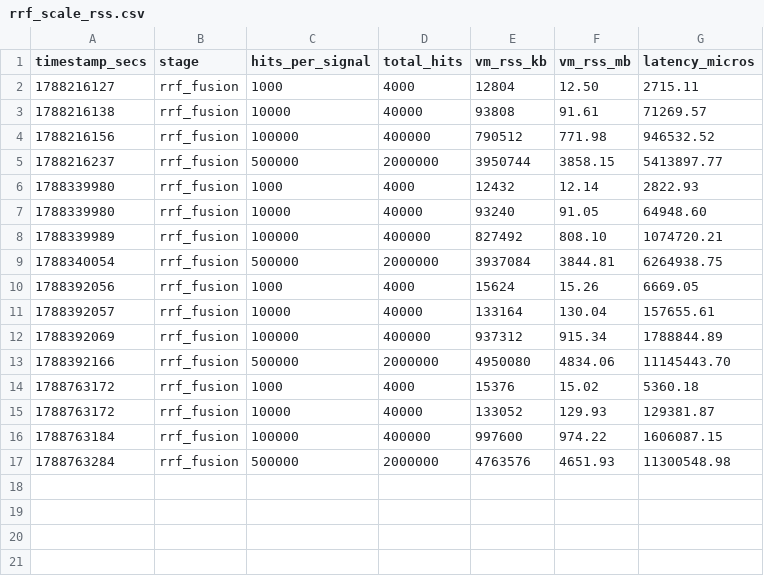
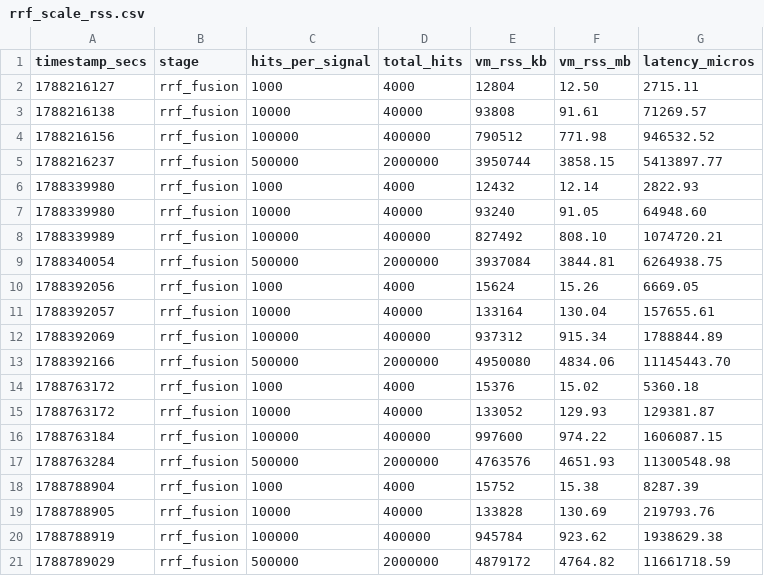
Before and after one commit to tfufuz1/memfuse, a CSV file: benches/results/rrf_scale_rss.csv, drawn as a sheet.

```diff
--- a/benches/results/rrf_scale_rss.csv
+++ b/benches/results/rrf_scale_rss.csv
@@ -17 +17,5 @@ timestamp_secs,stage,hits_per_signal,total_hits,vm_rss_kb,vm_rss_mb,latency_micr
 1788763284,rrf_fusion,500000,2000000,4763576,4651.93,11300548.98
+1788788904,rrf_fusion,1000,4000,15752,15.38,8287.39
+1788788905,rrf_fusion,10000,40000,133828,130.69,219793.76
+1788788919,rrf_fusion,100000,400000,945784,923.62,1938629.38
+1788789029,rrf_fusion,500000,2000000,4879172,4764.82,11661718.59
```
Also changed, not shown: benches/results/scale_rss.csv, 2 other files.
